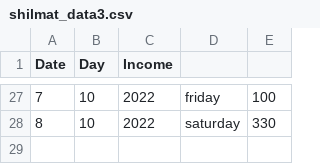
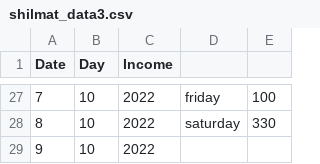
Before and after one commit to EyuaelB/huletshi_shilmat, a CSV file: shilmat_data3.csv, drawn as a sheet; only a part is shown, gaps mark what is left out.

```diff
--- a/shilmat_data3.csv
+++ b/shilmat_data3.csv
@@ -28 +28,2 @@ Date,Day,Income
 8,10,2022,saturday,330
+9,10,2022
```
Also changed, not shown: shilmat_data2.csv, 1 other file.
